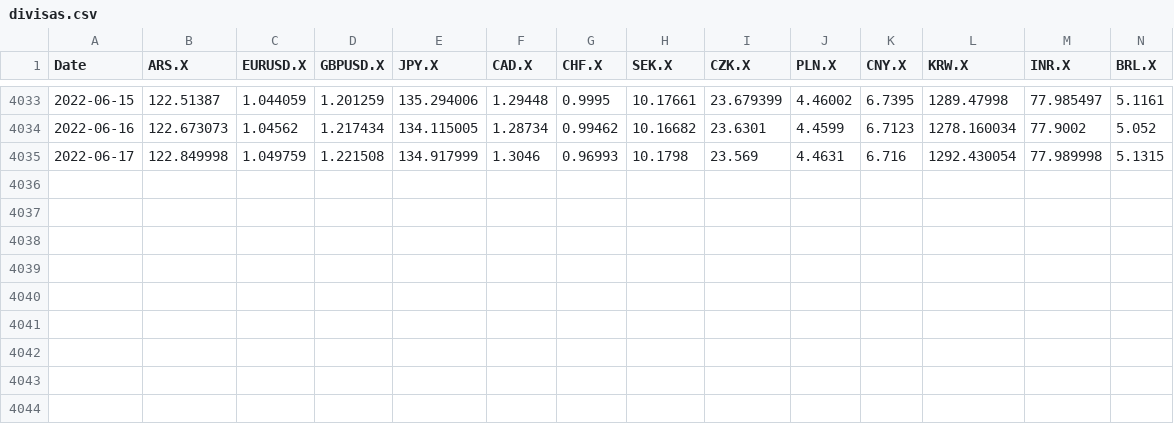
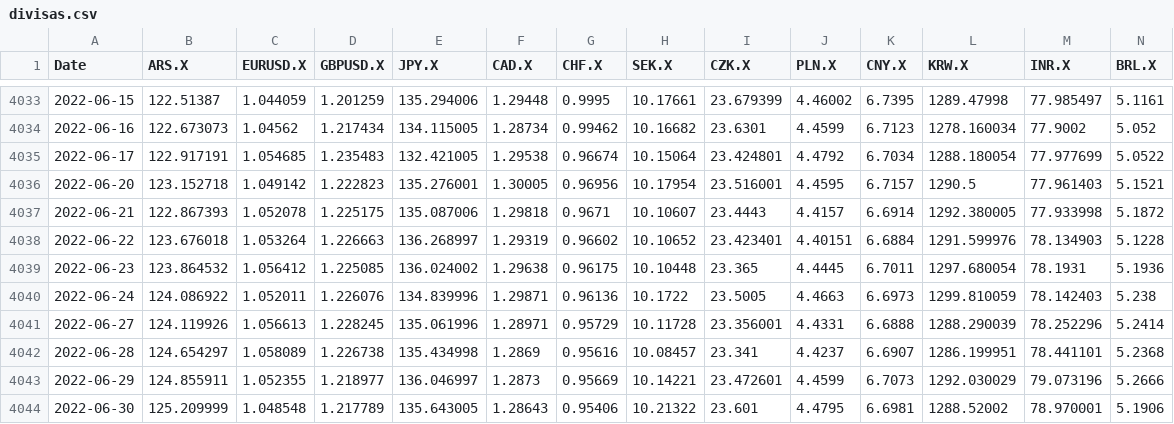
Before and after one commit to SymmetricSymplectic/AsApAnalytics, a CSV file: DATA/divisas.csv, drawn as a sheet; only a part is shown, gaps mark what is left out; rows hold the shown columns only; the diff covers the shown part only; the diff names each change by its address in the sheet, - before the commit and + after, or states it on an @@ line.

```diff
--- a/DATA/divisas.csv
+++ b/DATA/divisas.csv
-B4035 (ARS.X): 122.849998
+B4035 (ARS.X): 122.917191
-C4035 (EURUSD.X): 1.049759
+C4035 (EURUSD.X): 1.054685
-D4035 (GBPUSD.X): 1.221508
+D4035 (GBPUSD.X): 1.235483
-E4035 (JPY.X): 134.917999
+E4035 (JPY.X): 132.421005
-F4035 (CAD.X): 1.3046
+F4035 (CAD.X): 1.29538
-G4035 (CHF.X): 0.96993
+G4035 (CHF.X): 0.96674
-H4035 (SEK.X): 10.1798
+H4035 (SEK.X): 10.15064
-I4035 (CZK.X): 23.569
+I4035 (CZK.X): 23.424801
-J4035 (PLN.X): 4.4631
+J4035 (PLN.X): 4.4792
-K4035 (CNY.X): 6.716
+K4035 (CNY.X): 6.7034
-L4035 (KRW.X): 1292.430054
+L4035 (KRW.X): 1288.180054
-M4035 (INR.X): 77.989998
+M4035 (INR.X): 77.977699
-N4035 (BRL.X): 5.1315
+N4035 (BRL.X): 5.0522
+row 4036: 2022-06-20 | 123.152718 | 1.049142 | 1.222823 | 135.276001 | 1.30005 | 0.96956 | 10.17954 | 23.516001 | 4.4595 | 6.7157 | 1290.5 | 77.961403 | 5.1521
+row 4037: 2022-06-21 | 122.867393 | 1.052078 | 1.225175 | 135.087006 | 1.29818 | 0.9671 | 10.10607 | 23.4443 | 4.4157 | 6.6914 | 1292.380005 | 77.933998 | 5.1872
+row 4038: 2022-06-22 | 123.676018 | 1.053264 | 1.226663 | 136.268997 | 1.29319 | 0.96602 | 10.10652 | 23.423401 | 4.40151 | 6.6884 | 1291.599976 | 78.134903 | 5.1228
+row 4039: 2022-06-23 | 123.864532 | 1.056412 | 1.225085 | 136.024002 | 1.29638 | 0.96175 | 10.10448 | 23.365 | 4.4445 | 6.7011 | 1297.680054 | 78.1931 | 5.1936
+row 4040: 2022-06-24 | 124.086922 | 1.052011 | 1.226076 | 134.839996 | 1.29871 | 0.96136 | 10.1722 | 23.5005 | 4.4663 | 6.6973 | 1299.810059 | 78.142403 | 5.238
+row 4041: 2022-06-27 | 124.119926 | 1.056613 | 1.228245 | 135.061996 | 1.28971 | 0.95729 | 10.11728 | 23.356001 | 4.4331 | 6.6888 | 1288.290039 | 78.252296 | 5.2414
+row 4042: 2022-06-28 | 124.654297 | 1.058089 | 1.226738 | 135.434998 | 1.2869 | 0.95616 | 10.08457 | 23.341 | 4.4237 | 6.6907 | 1286.199951 | 78.441101 | 5.2368
+row 4043: 2022-06-29 | 124.855911 | 1.052355 | 1.218977 | 136.046997 | 1.2873 | 0.95669 | 10.14221 | 23.472601 | 4.4599 | 6.7073 | 1292.030029 | 79.073196 | 5.2666
+row 4044: 2022-06-30 | 125.209999 | 1.048548 | 1.217789 | 135.643005 | 1.28643 | 0.95406 | 10.21322 | 23.601 | 4.4795 | 6.6981 | 1288.52002 | 78.970001 | 5.1906
```
Also changed, not shown: 5 edited cells elsewhere in this file, DATA/indices.csv, DATA/mxbonds.csv, 14 other files.
